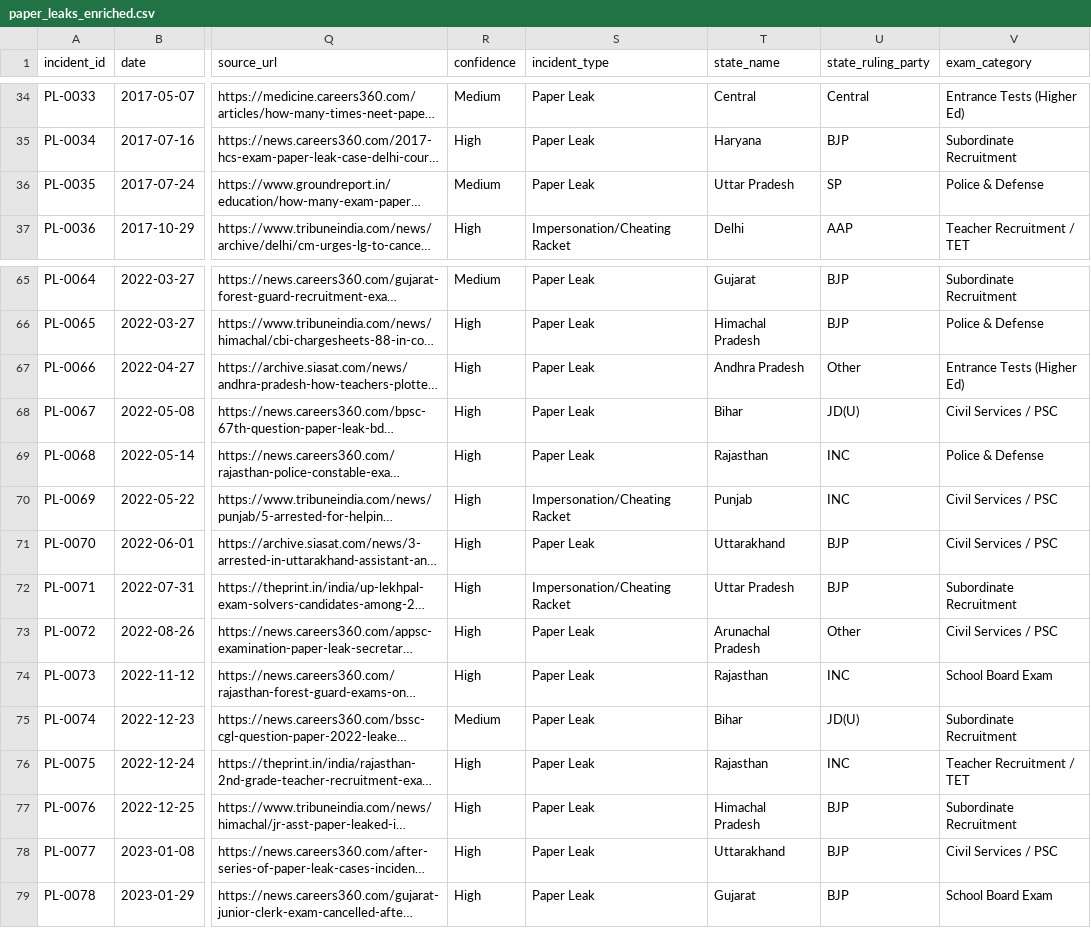
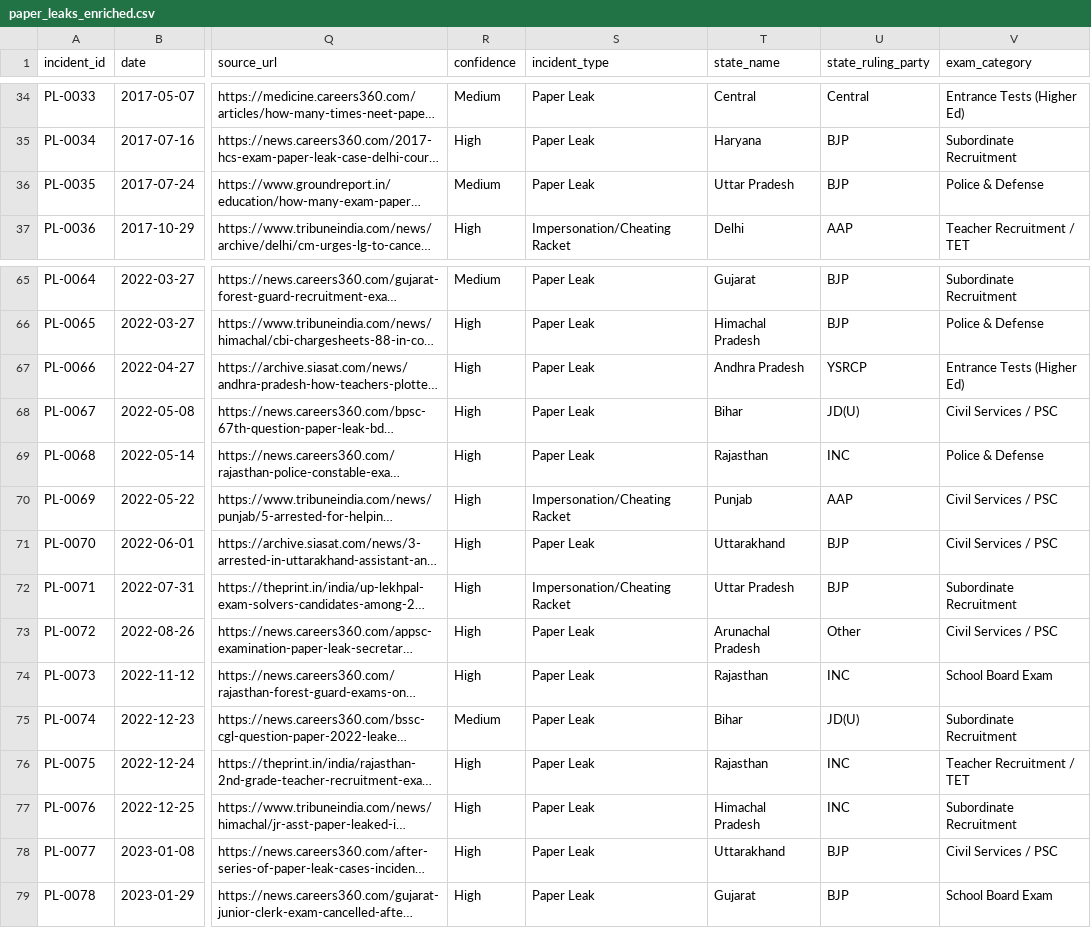
Before and after one commit to GhoshitaGhosh/paper-leaks-dashboard, a CSV file: paper_leaks_enriched.csv, drawn as a sheet; only a part is shown, gaps mark what is left out; long unchanged cells end in …; the diff names each change by its address in the sheet, - before the commit and + after, or states it on an @@ line.

```diff
--- a/paper_leaks_enriched.csv
+++ b/paper_leaks_enriched.csv
-U36 (state_ruling_party): SP
+U36 (state_ruling_party): BJP
-U67 (state_ruling_party): Other
+U67 (state_ruling_party): YSRCP
-U70 (state_ruling_party): INC
+U70 (state_ruling_party): AAP
-U77 (state_ruling_party): BJP
+U77 (state_ruling_party): INC
```
Also changed, not shown: paper_leaks.csv, 6 other files.
